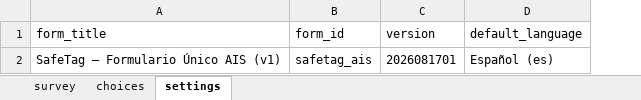
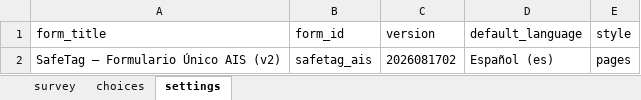
Before and after one commit to bcazu/safetag, an Excel workbook: kobo/ais.xlsx, sheet settings, drawn as a sheet; values as stored, in another font and other column widths than the file's, no borders; the diff names each change by its address in the sheet, - before the commit and + after, or states it on an @@ line.

```diff
--- a/kobo/ais.xlsx (sheet settings)
+++ b/kobo/ais.xlsx (sheet settings)
+column E (style), row 2: pages
-A2 (form_title): SafeTag — Formulario Único AIS (v1)
+A2 (form_title): SafeTag — Formulario Único AIS (v2)
-C2 (version): 2026081701
+C2 (version): 2026081702
```
Also changed, not shown: sheet survey, sheet choices, 6 other files.
